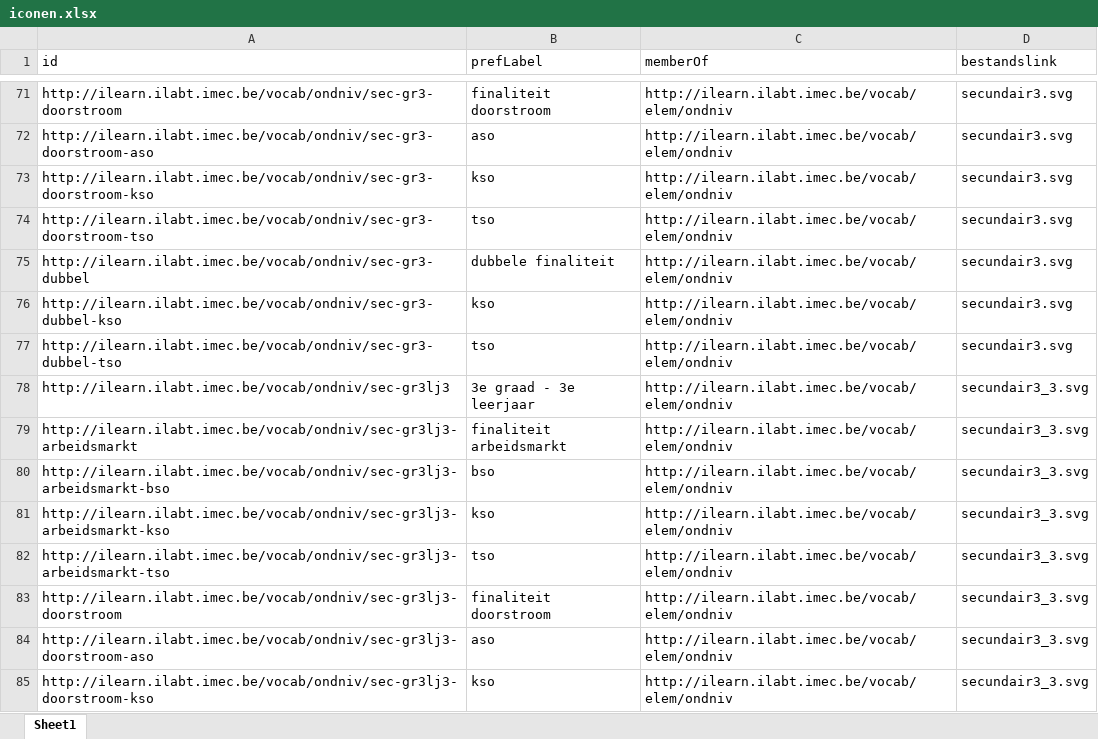
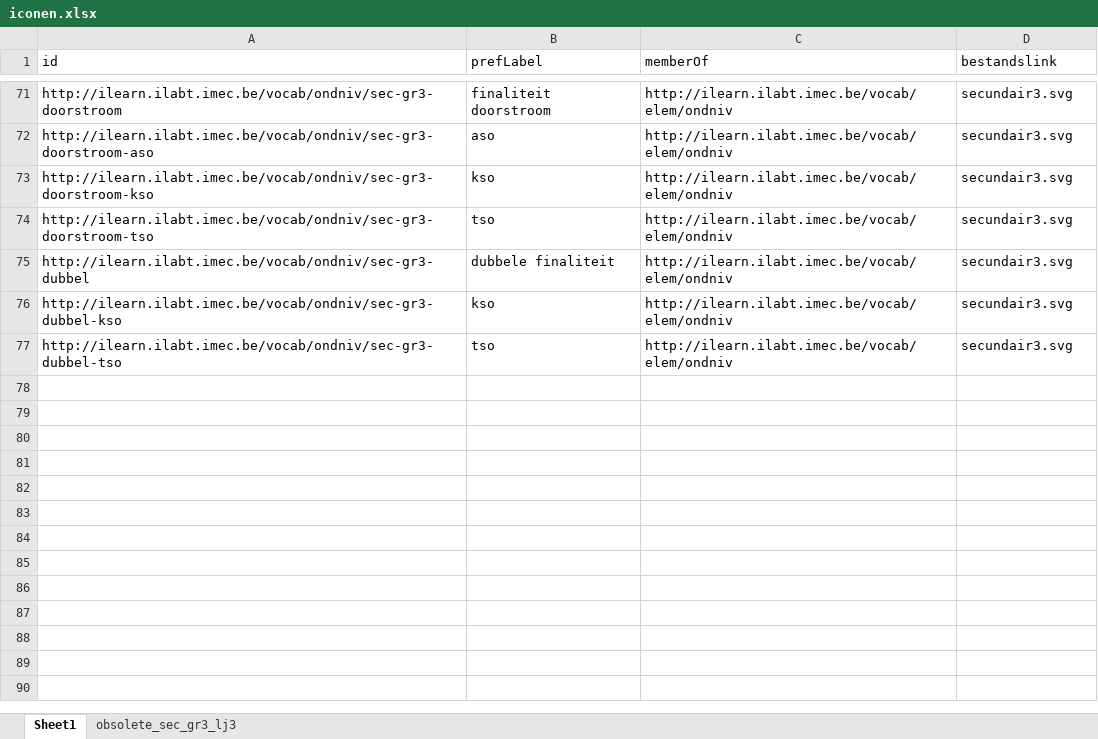
Before and after one commit to i-Learn-SKOS/conceptschemes, an Excel workbook: input/iconen/iconen.xlsx, sheet Sheet1, drawn as a sheet; only a part is shown, gaps mark what is left out; values as stored, in another font and other column widths than the file's, no borders; the diff names each change by its address in the sheet, - before the commit and + after, or states it on an @@ line.

```diff
--- a/input/iconen/iconen.xlsx (sheet Sheet1)
+++ b/input/iconen/iconen.xlsx (sheet Sheet1)
+sheet tab: obsolete_sec_gr3_lj3
-row 78: http://ilearn.ilabt.imec.be/vocab/ondniv/sec-gr3lj3 | 3e graad - 3e leerjaar | http://ilearn.ilabt.imec.be/vocab/elem/ondniv | secundair3_3.svg
-row 79: http://ilearn.ilabt.imec.be/vocab/ondniv/sec-gr3lj3-arbeidsmarkt | finaliteit arbeidsmarkt | http://ilearn.ilabt.imec.be/vocab/elem/ondniv | secundair3_3.svg
-row 80: http://ilearn.ilabt.imec.be/vocab/ondniv/sec-gr3lj3-arbeidsmarkt-bso | bso | http://ilearn.ilabt.imec.be/vocab/elem/ondniv | secundair3_3.svg
-row 81: http://ilearn.ilabt.imec.be/vocab/ondniv/sec-gr3lj3-arbeidsmarkt-kso | kso | http://ilearn.ilabt.imec.be/vocab/elem/ondniv | secundair3_3.svg
-row 82: http://ilearn.ilabt.imec.be/vocab/ondniv/sec-gr3lj3-arbeidsmarkt-tso | tso | http://ilearn.ilabt.imec.be/vocab/elem/ondniv | secundair3_3.svg
-row 83: http://ilearn.ilabt.imec.be/vocab/ondniv/sec-gr3lj3-doorstroom | finaliteit doorstroom | http://ilearn.ilabt.imec.be/vocab/elem/ondniv | secundair3_3.svg
-row 84: http://ilearn.ilabt.imec.be/vocab/ondniv/sec-gr3lj3-doorstroom-aso | aso | http://ilearn.ilabt.imec.be/vocab/elem/ondniv | secundair3_3.svg
-row 85: http://ilearn.ilabt.imec.be/vocab/ondniv/sec-gr3lj3-doorstroom-kso | kso | http://ilearn.ilabt.imec.be/vocab/elem/ondniv | secundair3_3.svg
```
Also changed, not shown: input/onderwijsniveaus/onderwijsniveaus.xlsx, 8 other files.
